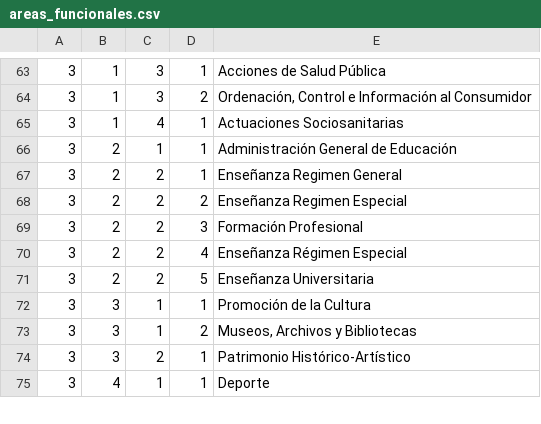
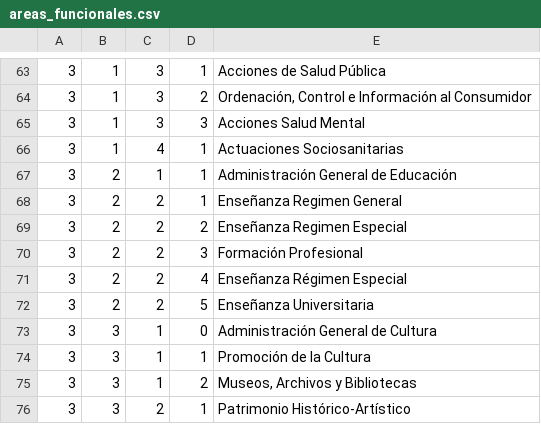
Before and after one commit to civio/presupuesto-larioja, a CSV file: data/es/areas_funcionales.csv, drawn as a sheet; only a part is shown, gaps mark what is left out; the shorter side is filled out with more unchanged rows.

```diff
--- a/data/es/areas_funcionales.csv
+++ b/data/es/areas_funcionales.csv
@@ -64,2 +64,3 @@
 3;1;3;2;Ordenación, Control e Información al Consumidor
+3;1;3;3;Acciones Salud Mental
 3;1;4;1;Actuaciones Sociosanitarias
@@ -71,2 +72,3 @@
 3;2;2;5;Enseñanza Universitaria
+3;3;1;0;Administración General de Cultura
 3;3;1;1;Promoción de la Cultura
```
Also changed, not shown: data/es/clasificacion_economica.csv, 5 other files.
